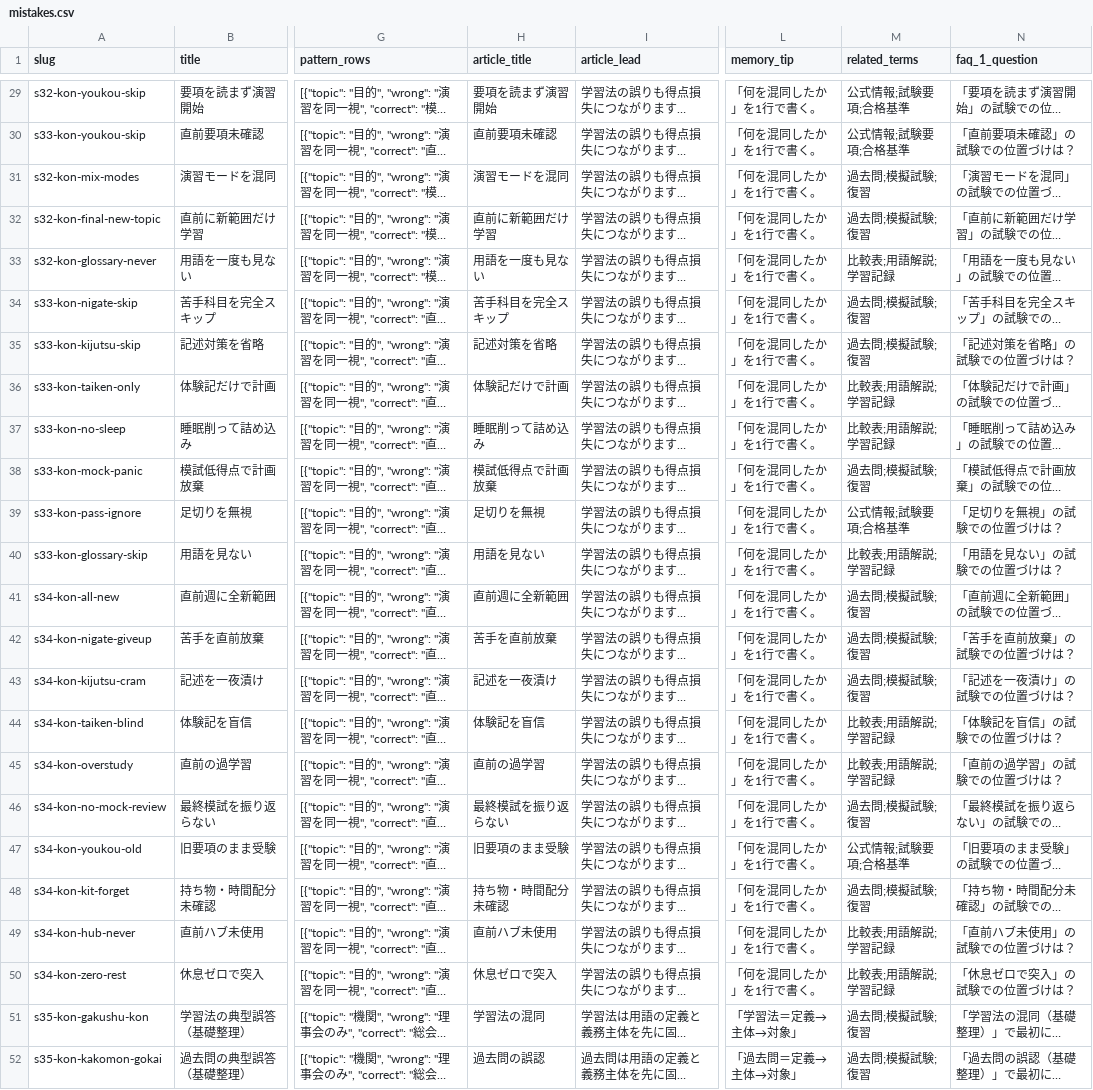
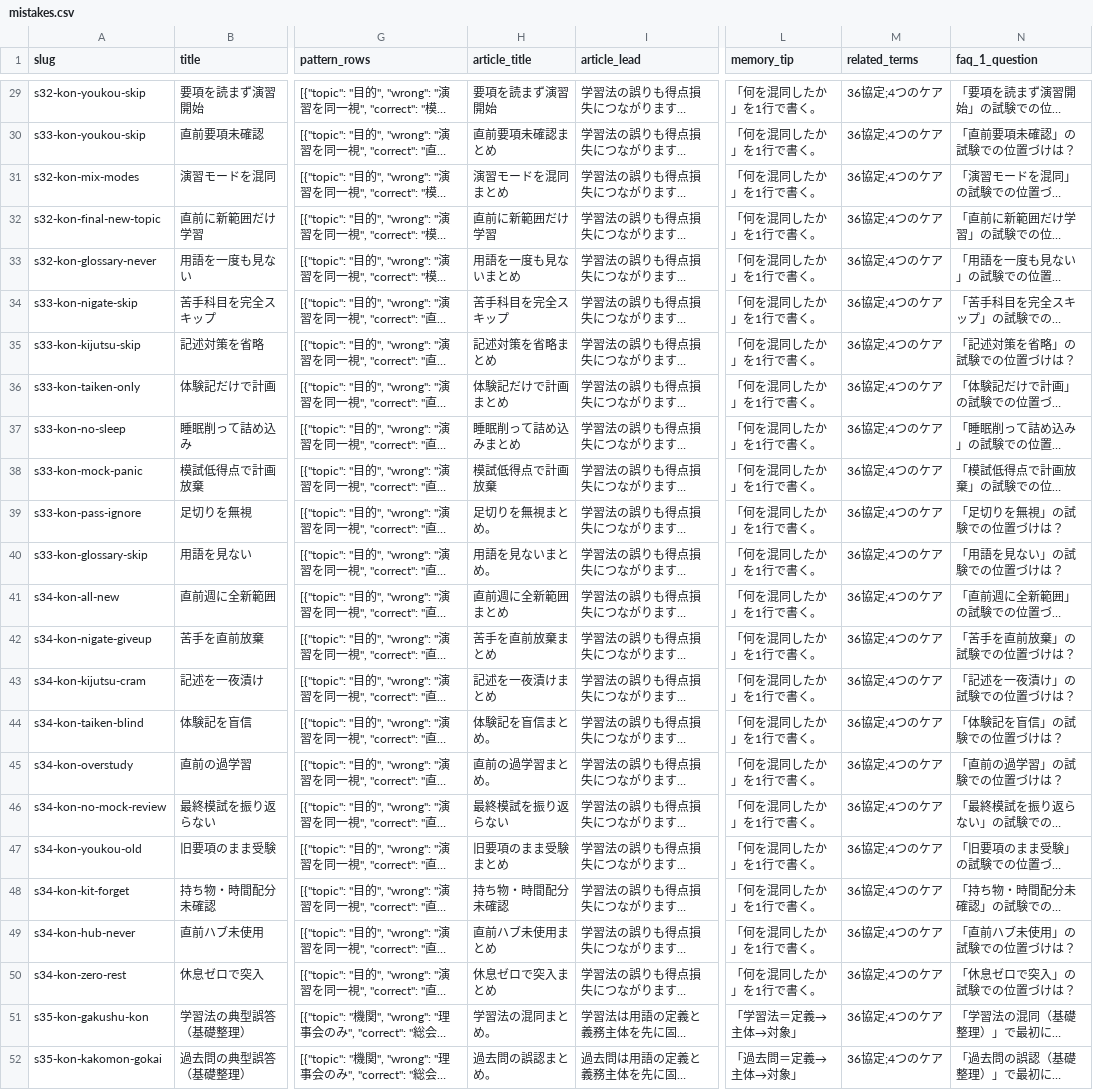
Before and after one commit to takkenshiken2026-sudo/mentalhealth-master, a CSV file: data/mistakes.csv, drawn as a sheet; only a part is shown, gaps mark what is left out; long unchanged cells end in …; the diff covers the shown part only; the diff names each change by its address in the sheet, - before the commit and + after, or states it on an @@ line.

```diff
--- a/data/mistakes.csv
+++ b/data/mistakes.csv
-M29:M30 (related_terms): 公式情報;試験要項;合格基準
+M29:M30 (related_terms): 36協定;4つのケア
-H30 (article_title): 直前要項未確認
+H30 (article_title): 直前要項未確認まとめ
-H31 (article_title): 演習モードを混同
+H31 (article_title): 演習モードを混同まとめ
-M31:M32 (related_terms): 過去問;模擬試験;復習
+M31:M32 (related_terms): 36協定;4つのケア
-H33 (article_title): 用語を一度も見ない
+H33 (article_title): 用語を一度も見ないまとめ
-M33 (related_terms): 比較表;用語解説;学習記録
+M33 (related_terms): 36協定;4つのケア
-M34:M35 (related_terms): 過去問;模擬試験;復習
+M34:M35 (related_terms): 36協定;4つのケア
-H35 (article_title): 記述対策を省略
+H35 (article_title): 記述対策を省略まとめ
-H36 (article_title): 体験記だけで計画
+H36 (article_title): 体験記だけで計画まとめ
-M36:M37 (related_terms): 比較表;用語解説;学習記録
+M36:M37 (related_terms): 36協定;4つのケア
-H37 (article_title): 睡眠削って詰め込み
+H37 (article_title): 睡眠削って詰め込みまとめ
-M38 (related_terms): 過去問;模擬試験;復習
+M38 (related_terms): 36協定;4つのケア
-H39 (article_title): 足切りを無視
+H39 (article_title): 足切りを無視まとめ。
-M39 (related_terms): 公式情報;試験要項;合格基準
+M39 (related_terms): 36協定;4つのケア
-H40 (article_title): 用語を見ない
+H40 (article_title): 用語を見ないまとめ。
-M40 (related_terms): 比較表;用語解説;学習記録
+M40 (related_terms): 36協定;4つのケア
-H41 (article_title): 直前週に全新範囲
+H41 (article_title): 直前週に全新範囲まとめ
-M41:M43 (related_terms): 過去問;模擬試験;復習
+M41:M43 (related_terms): 36協定;4つのケア
-H42 (article_title): 苦手を直前放棄
+H42 (article_title): 苦手を直前放棄まとめ
-H43 (article_title): 記述を一夜漬け
+H43 (article_title): 記述を一夜漬けまとめ
-H44 (article_title): 体験記を盲信
+H44 (article_title): 体験記を盲信まとめ。
-M44:M45 (related_terms): 比較表;用語解説;学習記録
+M44:M45 (related_terms): 36協定;4つのケア
-H45 (article_title): 直前の過学習
+H45 (article_title): 直前の過学習まとめ。
-M46 (related_terms): 過去問;模擬試験;復習
+M46 (related_terms): 36協定;4つのケア
-H47 (article_title): 旧要項のまま受験
+H47 (article_title): 旧要項のまま受験まとめ
-M47 (related_terms): 公式情報;試験要項;合格基準
+M47 (related_terms): 36協定;4つのケア
-M48 (related_terms): 過去問;模擬試験;復習
+M48 (related_terms): 36協定;4つのケア
-H49 (article_title): 直前ハブ未使用
+H49 (article_title): 直前ハブ未使用まとめ
-M49:M50 (related_terms): 比較表;用語解説;学習記録
+M49:M50 (related_terms): 36協定;4つのケア
-H50 (article_title): 休息ゼロで突入
+H50 (article_title): 休息ゼロで突入まとめ
-H51 (article_title): 学習法の混同
+H51 (article_title): 学習法の混同まとめ。
-M51:M52 (related_terms): 過去問;模擬試験;復習
+M51:M52 (related_terms): 36協定;4つのケア
-H52 (article_title): 過去問の誤認
+H52 (article_title): 過去問の誤認まとめ。
```
Also changed, not shown: 70 edited cells elsewhere in this file, data/comparisons.csv, data/numbers.csv, 9 other files.
